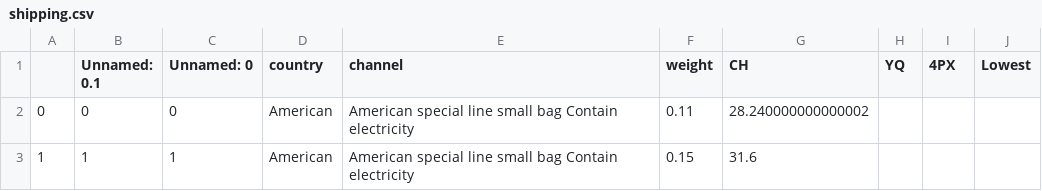
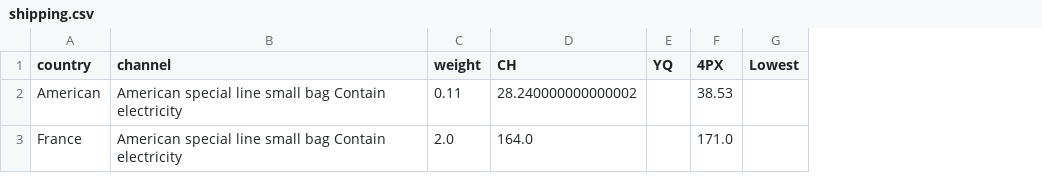
Before and after one commit to EwenTsai/excel_generator, a CSV file: shipping.csv, drawn as a sheet; removed rows and columns are numbered as before the commit, all else as after; the diff names each change by its address in the sheet, - before the commit and + after, or states it on an @@ line.

```diff
--- a/shipping.csv
+++ b/shipping.csv
-column A, row 2: 0
-column B (Unnamed: 0.1), row 2: 0
-column C (Unnamed: 0), row 2: 0
-F2 (4PX): (empty)
+F2 (4PX): 38.53
-row 3: 1 | 1 | 1 | American | American special line small bag Contain electricity | 0.15 | 31.6
+row 3: France | American special line small bag Contain electricity | 2.0 | 164.0 |  | 171.0
```
Also changed, not shown: 4 other files.
